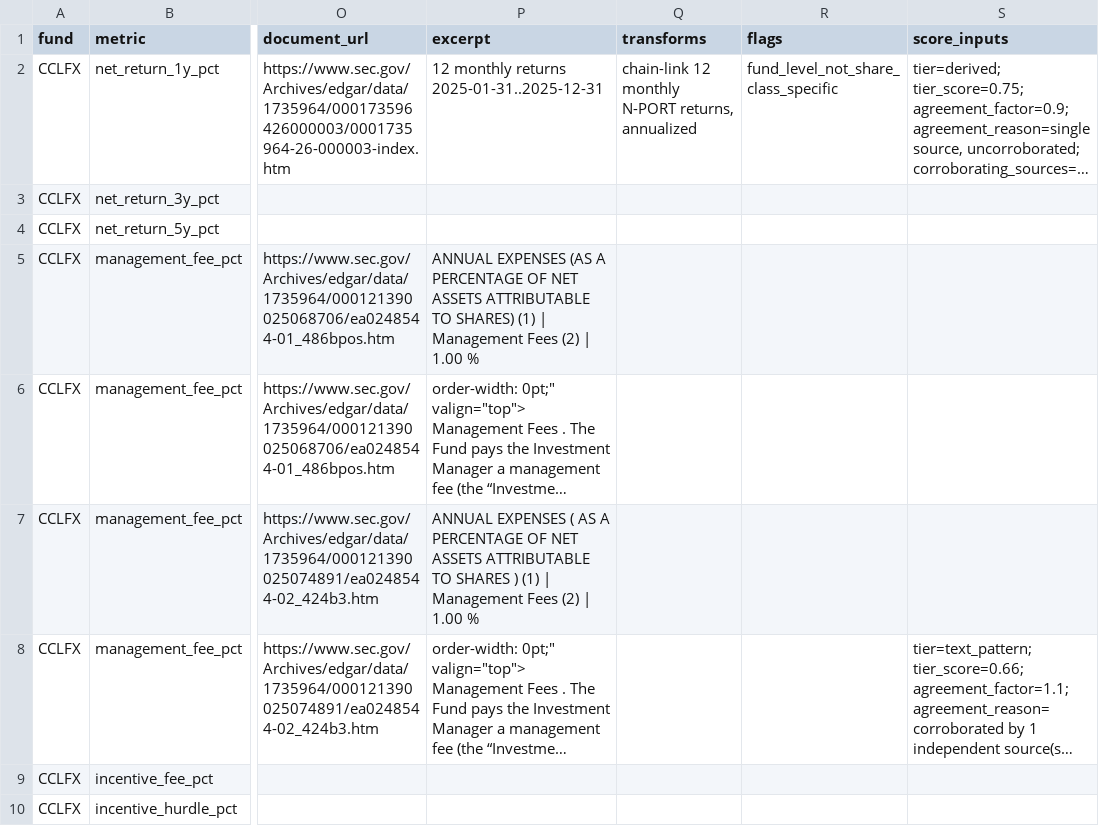
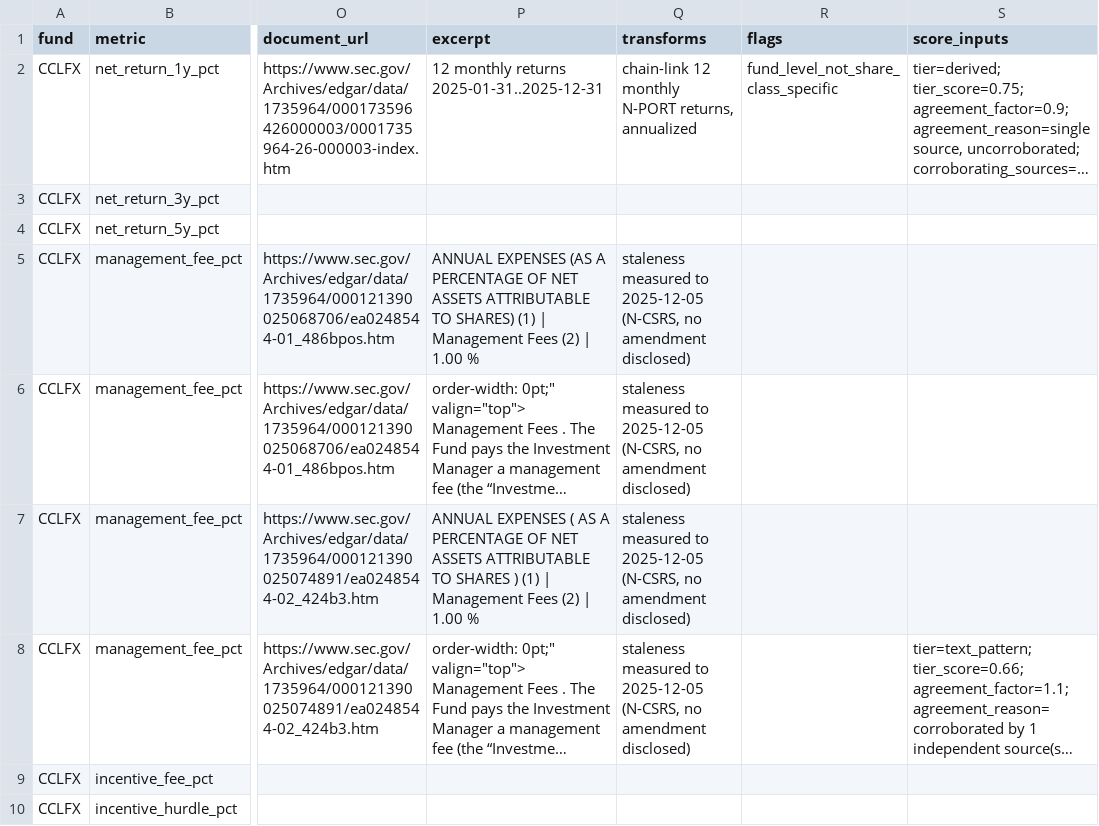
Before and after one commit to Predicate-dev/river-technologies-assessment, a CSV file: output/audit_trail.csv, drawn as a sheet; only a part is shown, gaps mark what is left out; long unchanged cells end in …; the diff covers the shown part only; the diff names each change by its address in the sheet, - before the commit and + after, or states it on an @@ line.

```diff
--- a/output/audit_trail.csv
+++ b/output/audit_trail.csv
-Q5:Q8 (transforms): (empty)
+Q5:Q8 (transforms): staleness measured to 2025-12-05 (N-CSRS, no amendment disclosed)
```
Also changed, not shown: 34 edited cells elsewhere in this file, 8 other files.
